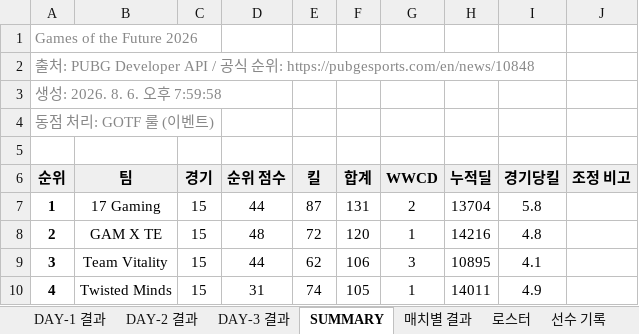
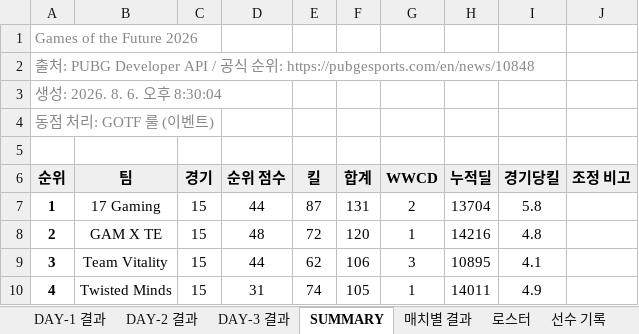
Before and after one commit to hspark-art/pubg-meta, an Excel workbook: xlsx/as-gotf26.xlsx, sheet SUMMARY, drawn as a sheet; only a part is shown; values as stored, in another font and other column widths than the file's, no borders; the diff names each change by its address in the sheet, - before the commit and + after, or states it on an @@ line.

```diff
--- a/xlsx/as-gotf26.xlsx (sheet SUMMARY)
+++ b/xlsx/as-gotf26.xlsx (sheet SUMMARY)
-A3 (순위): 생성: 2026. 8. 6. 오후 7:59:58
+A3 (순위): 생성: 2026. 8. 6. 오후 8:30:04
```
Also changed, not shown: xlsx/as-pgs2.xlsx, xlsx/as-pgs3.xlsx, 54 other files.
